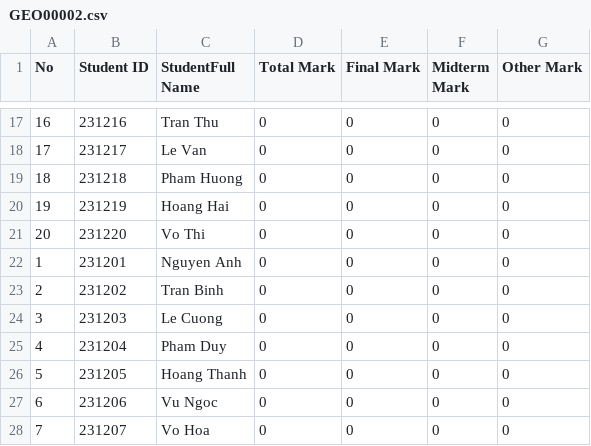
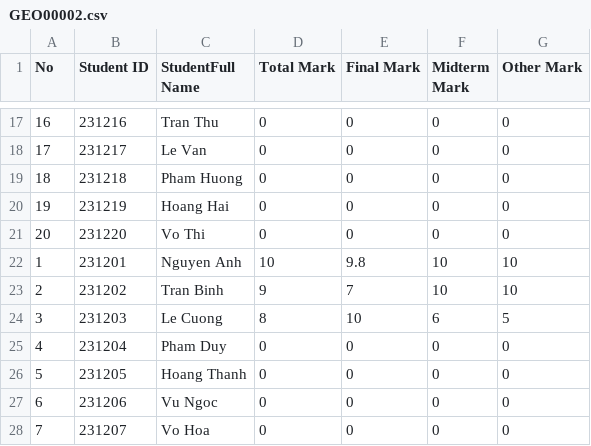
Before and after one commit to quocthaiLN/DoAnKTLT-Nhom12-HCMUS-2324, a CSV file: DoAnKTLT-Nhom12-HCMUS-2324/Data/SchoolYear/2023-2024/semester 1/GEO00002.csv, drawn as a sheet; only a part is shown, gaps mark what is left out.

```diff
--- a/DoAnKTLT-Nhom12-HCMUS-2324/Data/SchoolYear/2023-2024/semester 1/GEO00002.csv
+++ b/DoAnKTLT-Nhom12-HCMUS-2324/Data/SchoolYear/2023-2024/semester 1/GEO00002.csv
@@ -21,5 +21,5 @@ No,Student ID,StudentFull Name,Total Mark,Final Mark,Midterm Mark,Other Mark
 20,231220,Vo Thi,0,0,0,0
-1,231201,Nguyen Anh,0,0,0,0
-2,231202,Tran Binh,0,0,0,0
-3,231203,Le Cuong,0,0,0,0
+1,231201,Nguyen Anh,10,9.8,10,10
+2,231202,Tran Binh,9,7,10,10
+3,231203,Le Cuong,8,10,6,5
 4,231204,Pham Duy,0,0,0,0
```
Also changed, not shown: DoAnKTLT-Nhom12-HCMUS-2324/Data/SchoolYear/2023-2024/semester 1/CSC10001.csv, 21 other files.
